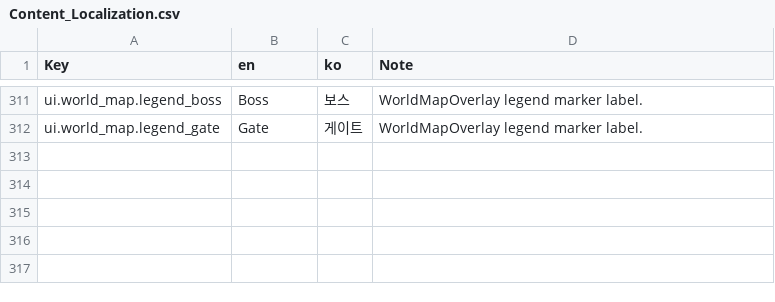
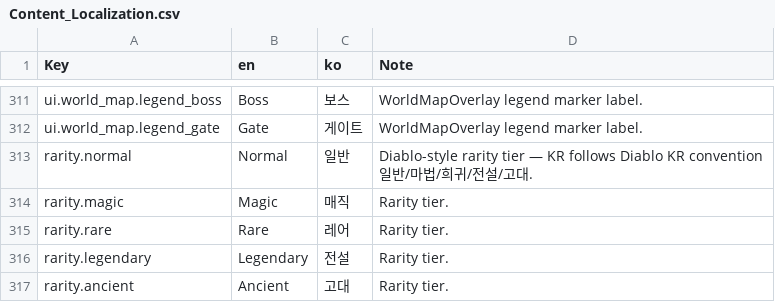
Before and after one commit to Biskraft/ProjectAbyss, a CSV file: Sheets/Content_Localization.csv, drawn as a sheet; only a part is shown, gaps mark what is left out.

```diff
--- a/Sheets/Content_Localization.csv
+++ b/Sheets/Content_Localization.csv
@@ -312 +312,6 @@ ui.world_map.legend_boss,"Boss","보스","WorldMapOverlay legend marker label."
 ui.world_map.legend_gate,"Gate","게이트","WorldMapOverlay legend marker label."
+rarity.normal,"Normal","일반","Diablo-style rarity tier — KR follows Diablo KR convention 일반/마법/희귀/전설/고대."
+rarity.magic,"Magic","매직","Rarity tier."
+rarity.rare,"Rare","레어","Rarity tier."
+rarity.legendary,"Legendary","전설","Rarity tier."
+rarity.ancient,"Ancient","고대","Rarity tier."
```
Also changed, not shown: Sheets/Content_Stats_Weapon_List.csv, 2 other files.
